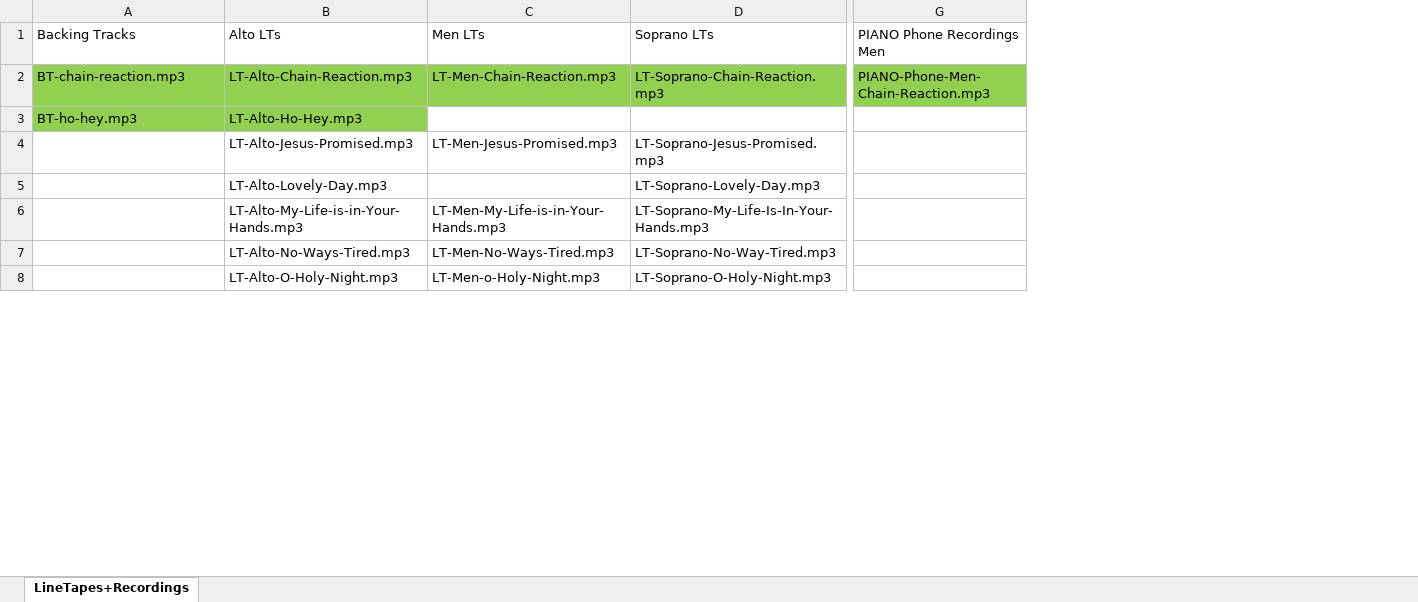
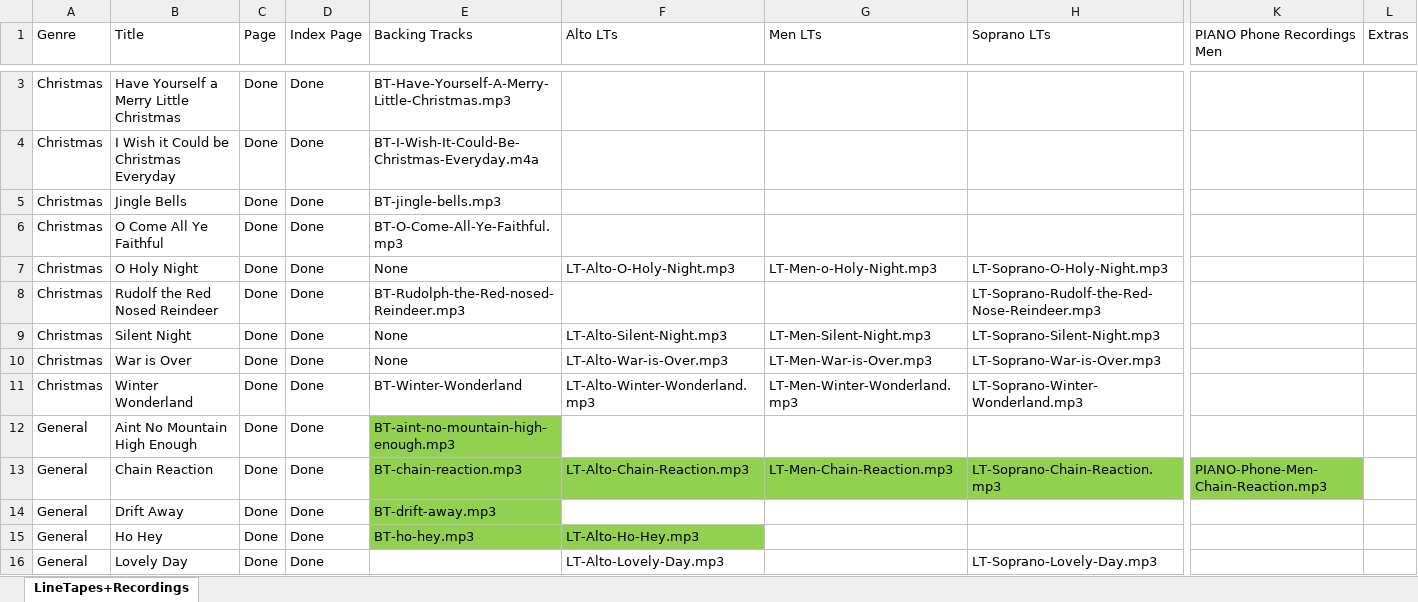
Before and after one commit to ennisgc/ennisgc.github.io, an Excel workbook: LineTapes+Recordings.xlsx, sheet LineTapes+Recordings, drawn as a sheet; only a part is shown, gaps mark what is left out; values as stored, in another font and other column widths than the file's, no borders; removed rows and columns are numbered as before the commit, all else as after; rows hold the shown columns only; the diff covers the shown part only; the diff names each change by its address in the sheet, - before the commit and + after, or states it on an @@ line.

Commit message:
added new songs
removed extra banners
removed harmony formatting instructions
added new songs
removed missing sheet music, tracks etc.

```diff
--- a/LineTapes+Recordings.xlsx (sheet LineTapes+Recordings)
+++ b/LineTapes+Recordings.xlsx (sheet LineTapes+Recordings)
+column A (Genre), row 13: General; rows 15-16: General | General
+column B (Title), row 13: Chain Reaction; rows 15-16: Ho Hey | Lovely Day
+column C (Page), row 13: Done; rows 15-16: Done | Done
+column D (Index Page), row 13: Done; rows 15-16: Done | Done
+column L (Extras), empty
+row 3: Christmas | Have Yourself a Merry Little Christmas | Done | Done | BT-Have-Yourself-A-Merry-Little-Christmas.mp3
+row 4: Christmas | I Wish it Could be Christmas Everyday | Done | Done | BT-I-Wish-It-Could-Be-Christmas-Everyday.m4a
+row 5: Christmas | Jingle Bells | Done | Done | BT-jingle-bells.mp3
+row 6: Christmas | O Come All Ye Faithful | Done | Done | BT-O-Come-All-Ye-Faithful.mp3
+row 7: Christmas | O Holy Night | Done | Done | None | LT-Alto-O-Holy-Night.mp3 | LT-Men-o-Holy-Night.mp3 | LT-Soprano-O-Holy-Night.mp3
+row 8: Christmas | Rudolf the Red Nosed Reindeer | Done | Done | BT-Rudolph-the-Red-nosed-Reindeer.mp3 |  |  | LT-Soprano-Rudolf-the-Red-Nose-Reindeer.mp3
+row 9: Christmas | Silent Night | Done | Done | None | LT-Alto-Silent-Night.mp3 | LT-Men-Silent-Night.mp3 | LT-Soprano-Silent-Night.mp3
+row 10: Christmas | War is Over | Done | Done | None | LT-Alto-War-is-Over.mp3 | LT-Men-War-is-Over.mp3 | LT-Soprano-War-is-Over.mp3
+row 11: Christmas | Winter Wonderland | Done | Done | BT-Winter-Wonderland | LT-Alto-Winter-Wonderland.mp3 | LT-Men-Winter-Wonderland.mp3 | LT-Soprano-Winter-Wonderland.mp3
@@ row 15 moved to row 12: General @@
@@ row 16 moved to row 14: General @@
@@ row 4 moved to row 21: Gospel @@
@@ row 6 moved to row 22: Gospel @@
@@ row 7 moved to row 23: Gospel @@
-row 8:  | LT-Alto-O-Holy-Night.mp3 | LT-Men-o-Holy-Night.mp3 | LT-Soprano-O-Holy-Night.mp3
```
Also changed, not shown: 1 added row, 5 removed rows, 2 moved rows, 1 edited cell and cell formats elsewhere in this sheet, 35 other files.
